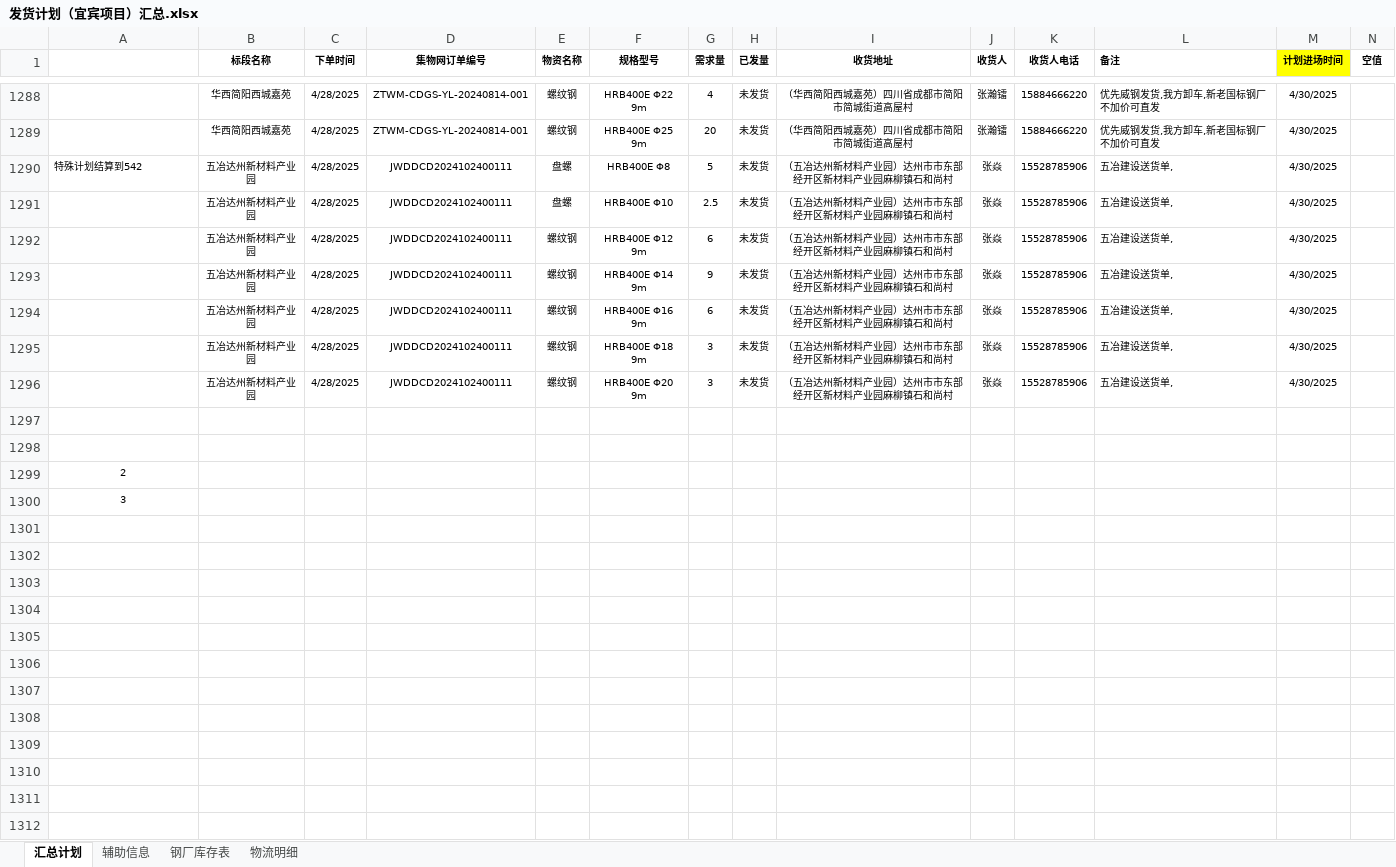
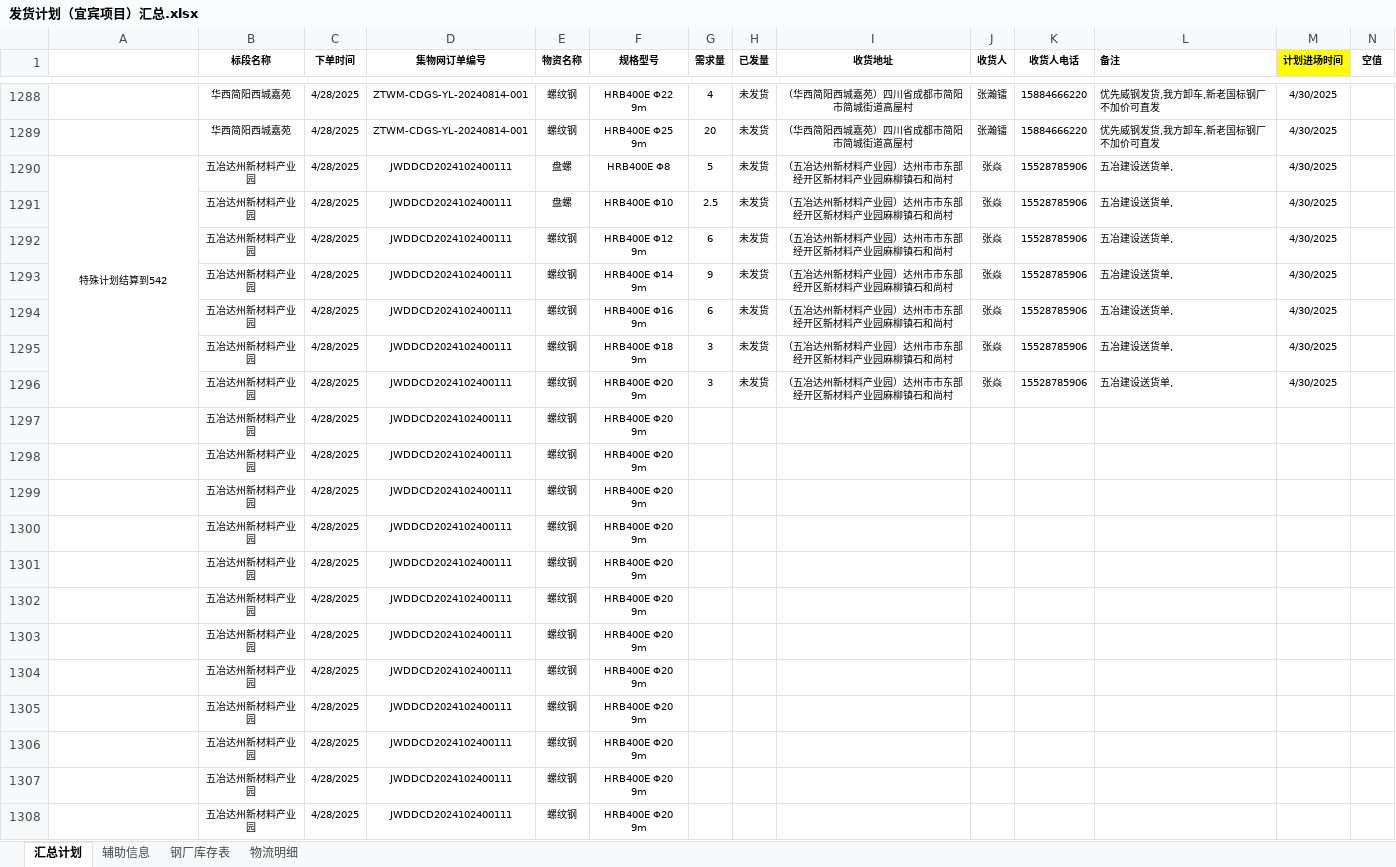
Before and after one commit to monizhou/shipment-app, an Excel workbook: 发货计划（宜宾项目）汇总.xlsx, sheet 汇总计划, drawn as a sheet; only a part is shown, gaps mark what is left out; values as stored, in another font and other column widths than the file's, no borders; conditional formats not drawn; removed rows and columns are numbered as before the commit, all else as after; rows hold the shown columns only; the diff names each change by its address in the sheet, - before the commit and + after, or states it on an @@ line.

Commit message:
自动推送: 2025-04-28 20:00:47

```diff
--- a/发货计划（宜宾项目）汇总.xlsx (sheet 汇总计划)
+++ b/发货计划（宜宾项目）汇总.xlsx (sheet 汇总计划)
-A1290 alignment: left
+A1290 alignment: center
+A1290:A1296 merged
-row 1297: (empty)
+row 1297:  | 五冶达州新材料产业园 | 4/28/2025 | JWDDCD2024102400111 | 螺纹钢 | HRB400E Φ20 9m
-row 1298: (empty)
+row 1298:  | 五冶达州新材料产业园 | 4/28/2025 | JWDDCD2024102400111 | 螺纹钢 | HRB400E Φ20 9m
-row 1299: 2
-row 1300: 3
+row 1299:  | 五冶达州新材料产业园 | 4/28/2025 | JWDDCD2024102400111 | 螺纹钢 | HRB400E Φ20 9m
+row 1300:  | 五冶达州新材料产业园 | 4/28/2025 | JWDDCD2024102400111 | 螺纹钢 | HRB400E Φ20 9m
+row 1301:  | 五冶达州新材料产业园 | 4/28/2025 | JWDDCD2024102400111 | 螺纹钢 | HRB400E Φ20 9m
+row 1302:  | 五冶达州新材料产业园 | 4/28/2025 | JWDDCD2024102400111 | 螺纹钢 | HRB400E Φ20 9m
+row 1303:  | 五冶达州新材料产业园 | 4/28/2025 | JWDDCD2024102400111 | 螺纹钢 | HRB400E Φ20 9m
+row 1304:  | 五冶达州新材料产业园 | 4/28/2025 | JWDDCD2024102400111 | 螺纹钢 | HRB400E Φ20 9m
+row 1305:  | 五冶达州新材料产业园 | 4/28/2025 | JWDDCD2024102400111 | 螺纹钢 | HRB400E Φ20 9m
+row 1306:  | 五冶达州新材料产业园 | 4/28/2025 | JWDDCD2024102400111 | 螺纹钢 | HRB400E Φ20 9m
+row 1307:  | 五冶达州新材料产业园 | 4/28/2025 | JWDDCD2024102400111 | 螺纹钢 | HRB400E Φ20 9m
+row 1308:  | 五冶达州新材料产业园 | 4/28/2025 | JWDDCD2024102400111 | 螺纹钢 | HRB400E Φ20 9m
```
